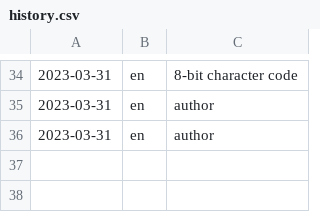
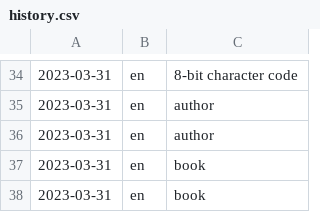
Before and after one commit to phihungtf/translator, a CSV file: Files/history.csv, drawn as a sheet; only a part is shown, gaps mark what is left out; the diff names each change by its address in the sheet, - before the commit and + after, or states it on an @@ line.

```diff
--- a/Files/history.csv
+++ b/Files/history.csv
+row 37: 2023-03-31 | en | book
+row 38: 2023-03-31 | en | book
```
Also changed, not shown: 1 other file.
